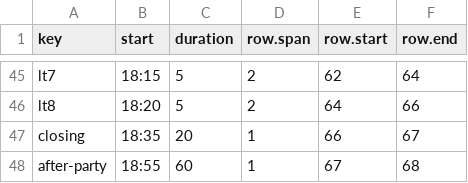
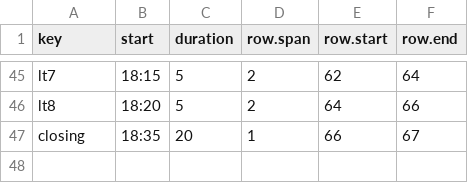
Before and after one commit to GoCon/2022spring, a CSV file: raw_data/slots.csv, drawn as a sheet; only a part is shown, gaps mark what is left out.

```diff
--- a/raw_data/slots.csv
+++ b/raw_data/slots.csv
@@ -47,2 +47 @@ lt8,18:20,5,2,64,66
 closing,18:35,20,1,66,67
-after-party,18:55,60,1,67,68
```
Also changed, not shown: raw_data/schedule.csv, 8 other files.
